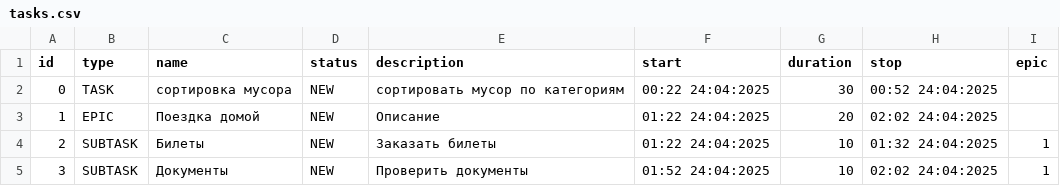
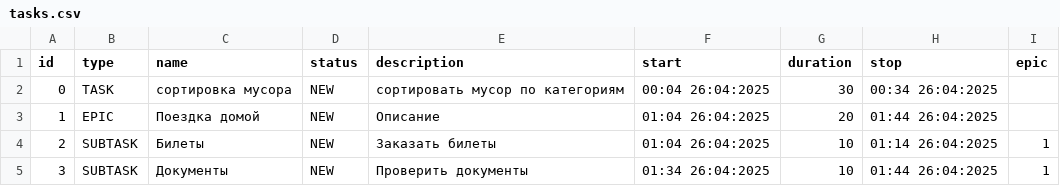
Before and after one commit to efabritz-wd/java-kanban, a CSV file: data/tasks.csv, drawn as a sheet.

```diff
--- a/data/tasks.csv
+++ b/data/tasks.csv
@@ -1,5 +1,5 @@
 id,type,name,status,description,start,duration,stop,epic
-0,TASK,сортировка мусора,NEW,сортировать мусор по категориям,00:22 24:04:2025,30,00:52 24:04:2025
-1,EPIC,Поездка домой,NEW,Описание,01:22 24:04:2025,20,02:02 24:04:2025
-2,SUBTASK,Билеты,NEW,Заказать билеты,01:22 24:04:2025,10,01:32 24:04:2025,1
-3,SUBTASK,Документы,NEW,Проверить документы,01:52 24:04:2025,10,02:02 24:04:2025,1
+0,TASK,сортировка мусора,NEW,сортировать мусор по категориям,00:04 26:04:2025,30,00:34 26:04:2025
+1,EPIC,Поездка домой,NEW,Описание,01:04 26:04:2025,20,01:44 26:04:2025
+2,SUBTASK,Билеты,NEW,Заказать билеты,01:04 26:04:2025,10,01:14 26:04:2025,1
+3,SUBTASK,Документы,NEW,Проверить документы,01:34 26:04:2025,10,01:44 26:04:2025,1
```
Also changed, not shown: 13 other files.
